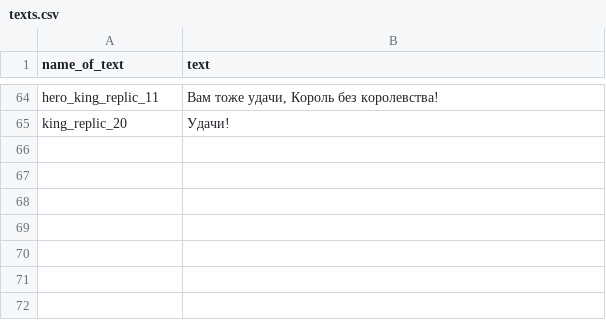
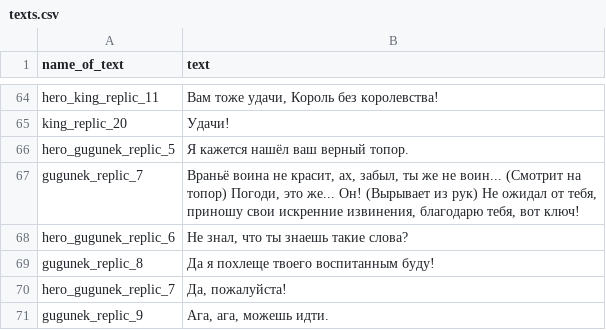
Before and after one commit to 10001135/Progect_Igra2025.2, a CSV file: texts.csv, drawn as a sheet; only a part is shown, gaps mark what is left out; the diff names each change by its address in the sheet, - before the commit and + after, or states it on an @@ line.

```diff
--- a/texts.csv
+++ b/texts.csv
+row 66: hero_gugunek_replic_5 | Я кажется нашёл ваш верный топор.
+row 67: gugunek_replic_7 | Враньё воина не красит, ах, забыл, ты же не воин... (Смотрит на топор) Погоди, это же... Он! (Вырывает из рук) Не ожидал от тебя, приношу свои искренние извинения, благодарю тебя, вот ключ!
+row 68: hero_gugunek_replic_6 | Не знал, что ты знаешь такие слова?
+row 69: gugunek_replic_8 | Да я похлеще твоего воспитанным буду!
+row 70: hero_gugunek_replic_7 | Да, пожалуйста!
+row 71: gugunek_replic_9 | Ага, ага, можешь идти.
```
Also changed, not shown: 3 other files.
